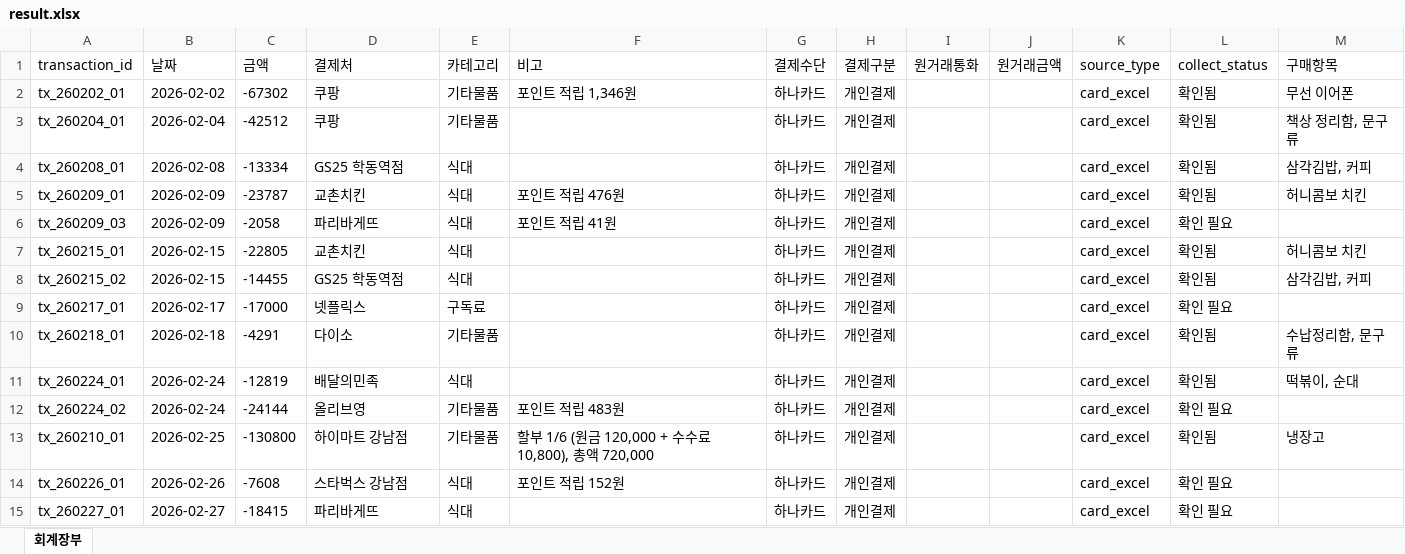
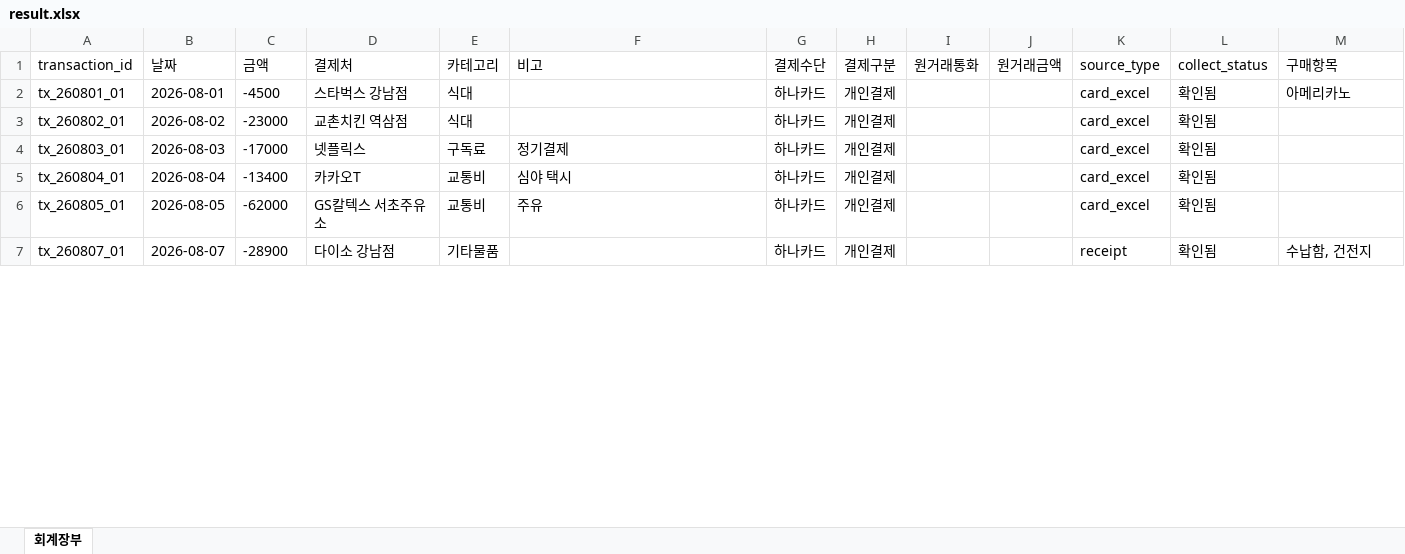
Before and after one commit to team-T6/ledger-flow, an Excel workbook: merge/result.xlsx, sheet 회계장부, drawn as a sheet; only a part is shown; values as stored, in another font and other column widths than the file's, no borders; removed rows and columns are numbered as before the commit, all else as after; the diff covers the shown part only; the diff names each change by its address in the sheet, - before the commit and + after, or states it on an @@ line.

Commit message:
feat: 통합 결산 리포트를 목차 개정안에 맞춰 확장
- PDF 목차 개정: 결산 개요(제목에 대상 연월) → 월별 비교·추이 →
  카테고리별 지출(파이) → 결제수단별(가로 막대) → 결제구분별 분석
  (100% 누적 막대 + 구분별 카테고리 세부) → Top 10 → 해외결제 → 확인 필요
- 전월 대비·월별 추이는 지휘의 월별 보관함(archive/<월>/summary.json)을
  읽기 전용으로 읽어 그린다 — 보관 데이터 없으면 "비교 대상 없음"
- 확인 필요 항목에 transaction_id·유형 컬럼 추가 (장부 대조 키)

```diff
--- a/merge/result.xlsx (sheet 회계장부)
+++ b/merge/result.xlsx (sheet 회계장부)
-row 2: tx_260202_01 | 2026-02-02 | -67302 | 쿠팡 | 기타물품 | 포인트 적립 1,346원 | 하나카드 | 개인결제 |  |  | card_excel | 확인됨 | 무선 이어폰
-row 3: tx_260204_01 | 2026-02-04 | -42512 | 쿠팡 | 기타물품 |  | 하나카드 | 개인결제 |  |  | card_excel | 확인됨 | 책상 정리함, 문구류
-A2 (transaction_id): tx_260208_01
+A2 (transaction_id): tx_260801_01
-B2 (날짜): 2026-02-08
+B2 (날짜): 2026-08-01
-C2 (금액): -13334
+C2 (금액): -4500
-D2 (결제처): GS25 학동역점
+D2 (결제처): 스타벅스 강남점
-M2 (구매항목): 삼각김밥, 커피
+M2 (구매항목): 아메리카노
-row 5: tx_260209_01 | 2026-02-09 | -23787 | 교촌치킨 | 식대 | 포인트 적립 476원 | 하나카드 | 개인결제 |  |  | card_excel | 확인됨 | 허니콤보 치킨
-row 6: tx_260209_03 | 2026-02-09 | -2058 | 파리바게뜨 | 식대 | 포인트 적립 41원 | 하나카드 | 개인결제 |  |  | card_excel | 확인 필요
-A3 (transaction_id): tx_260215_01
+A3 (transaction_id): tx_260802_01
-B3 (날짜): 2026-02-15
+B3 (날짜): 2026-08-02
-C3 (금액): -22805
+C3 (금액): -23000
-D3 (결제처): 교촌치킨
+D3 (결제처): 교촌치킨 역삼점
-M3 (구매항목): 허니콤보 치킨
+M3 (구매항목): (empty)
-row 8: tx_260215_02 | 2026-02-15 | -14455 | GS25 학동역점 | 식대 |  | 하나카드 | 개인결제 |  |  | card_excel | 확인됨 | 삼각김밥, 커피
-A4 (transaction_id): tx_260217_01
+A4 (transaction_id): tx_260803_01
-B4 (날짜): 2026-02-17
+B4 (날짜): 2026-08-03
-F4 (비고): (empty)
+F4 (비고): 정기결제
-L4 (collect_status): 확인 필요
+L4 (collect_status): 확인됨
+row 5: tx_260804_01 | 2026-08-04 | -13400 | 카카오T | 교통비 | 심야 택시 | 하나카드 | 개인결제 |  |  | card_excel | 확인됨
+row 6: tx_260805_01 | 2026-08-05 | -62000 | GS칼텍스 서초주유소 | 교통비 | 주유 | 하나카드 | 개인결제 |  |  | card_excel | 확인됨
-A7 (transaction_id): tx_260218_01
+A7 (transaction_id): tx_260807_01
-B7 (날짜): 2026-02-18
+B7 (날짜): 2026-08-07
-C7 (금액): -4291
+C7 (금액): -28900
-D7 (결제처): 다이소
+D7 (결제처): 다이소 강남점
-K7 (source_type): card_excel
+K7 (source_type): receipt
-M7 (구매항목): 수납정리함, 문구류
+M7 (구매항목): 수납함, 건전지
-row 11: tx_260224_01 | 2026-02-24 | -12819 | 배달의민족 | 식대 |  | 하나카드 | 개인결제 |  |  | card_excel | 확인됨 | 떡볶이, 순대
-row 12: tx_260224_02 | 2026-02-24 | -24144 | 올리브영 | 기타물품 | 포인트 적립 483원 | 하나카드 | 개인결제 |  |  | card_excel | 확인 필요
-row 13: tx_260210_01 | 2026-02-25 | -130800 | 하이마트 강남점 | 기타물품 | 할부 1/6 (원금 120,000 + 수수료 10,800), 총액 720,000 | 하나카드 | 개인결제 |  |  | card_excel | 확인됨 | 냉장고
-row 14: tx_260226_01 | 2026-02-26 | -7608 | 스타벅스 강남점 | 식대 | 포인트 적립 152원 | 하나카드 | 개인결제 |  |  | card_excel | 확인 필요
-row 15: tx_260227_01 | 2026-02-27 | -18415 | 파리바게뜨 | 식대 |  | 하나카드 | 개인결제 |  |  | card_excel | 확인 필요
```
Also changed, not shown: 13 added rows, 1 removed row and 5 edited cells elsewhere in this sheet, 5 other files.
